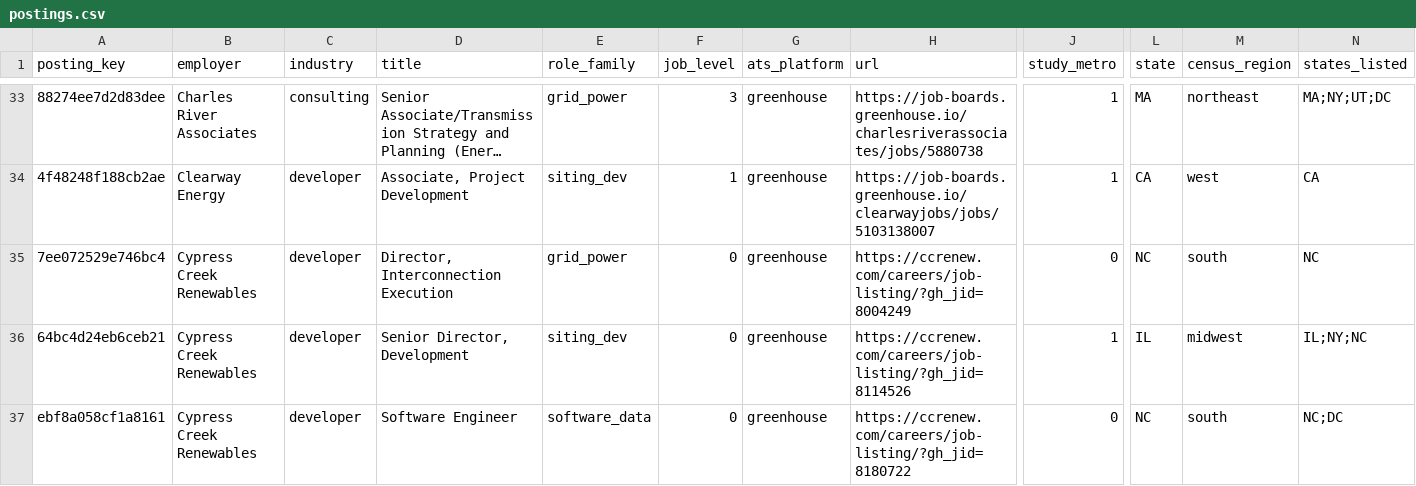
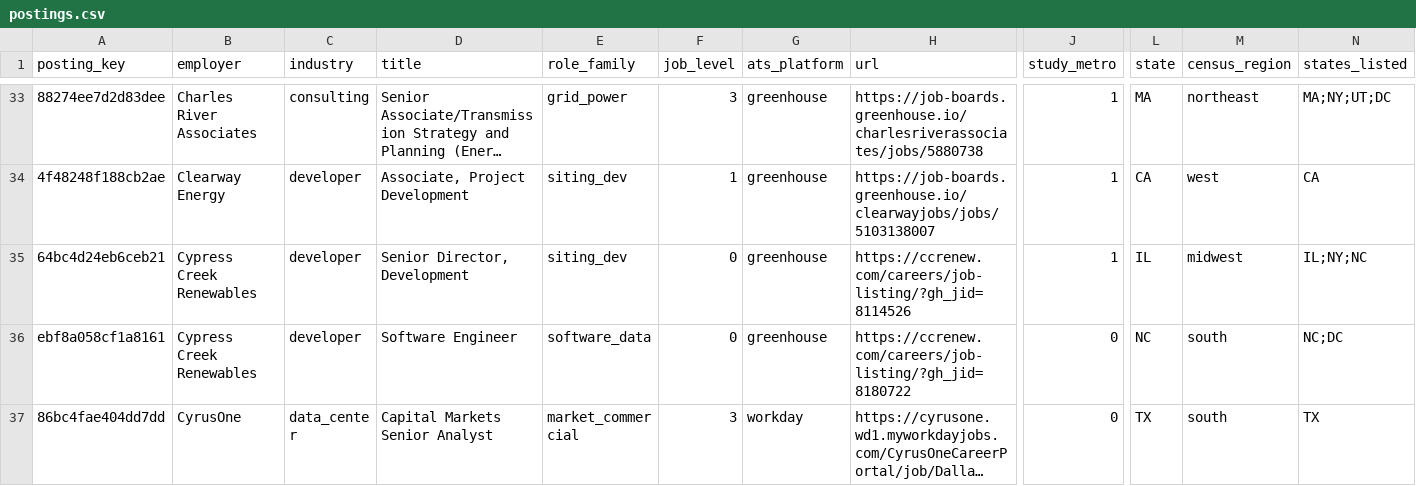
Before and after one commit to hendeal-cyber/Modern-Labor-Market-Data-Submission, a CSV file: data/analysis/postings.csv, drawn as a sheet; only a part is shown, gaps mark what is left out; the shorter side is filled out with more unchanged rows; long unchanged cells end in …; removed rows and columns are numbered as before the commit, all else as after; rows hold the shown columns only; the diff covers the shown part only; the diff names each change by its address in the sheet, - before the commit and + after, or states it on an @@ line.

```diff
--- a/data/analysis/postings.csv
+++ b/data/analysis/postings.csv
-row 35: 7ee072529e746bc4 | Cypress Creek Renewables | developer | Director, Interconnection Execution | grid_power | 0 | greenhouse | https://ccrenew.com/careers/job-listing/?gh_jid=8004249 | 0 | NC | south | NC
```
Also changed, not shown: 1 added row, 1 removed row and 2 edited cells elsewhere in this file, 24 other files.
